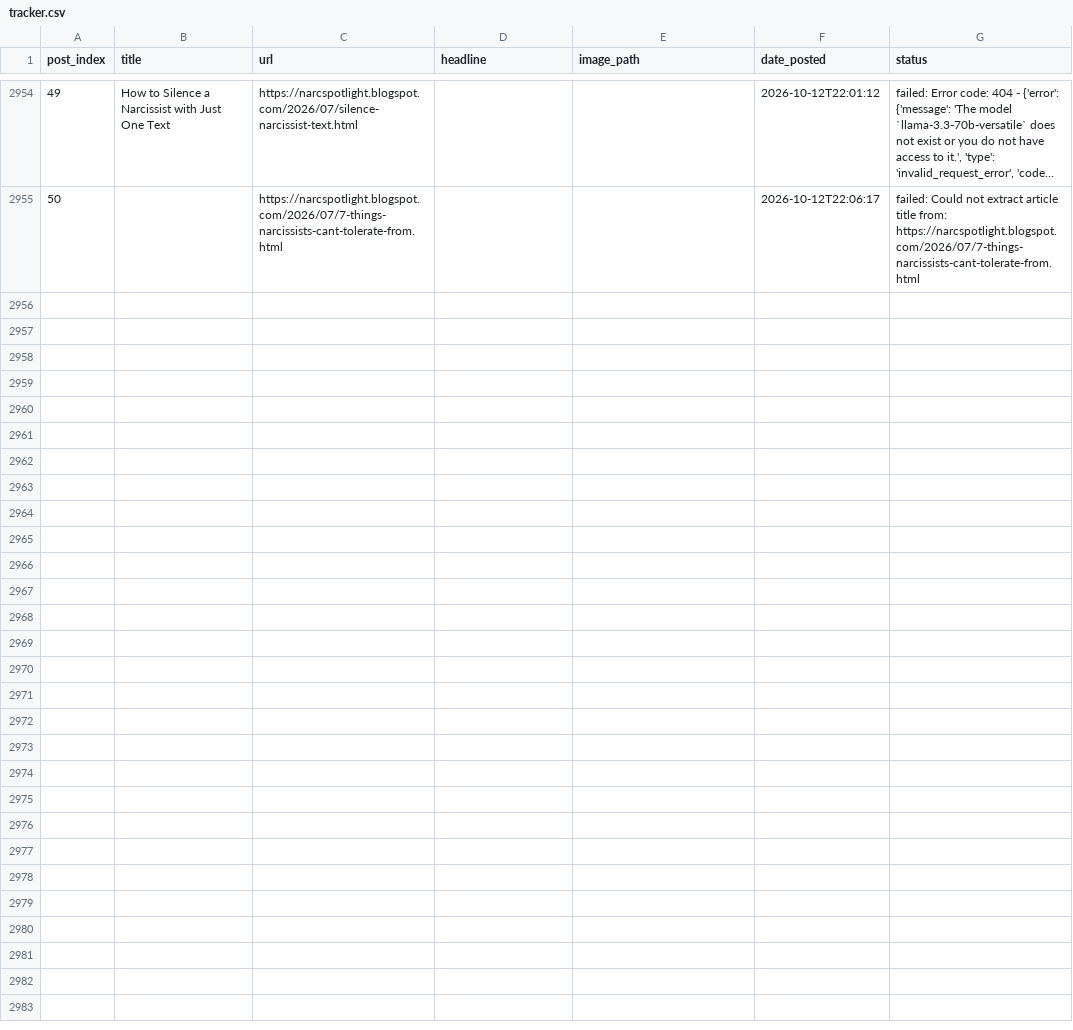
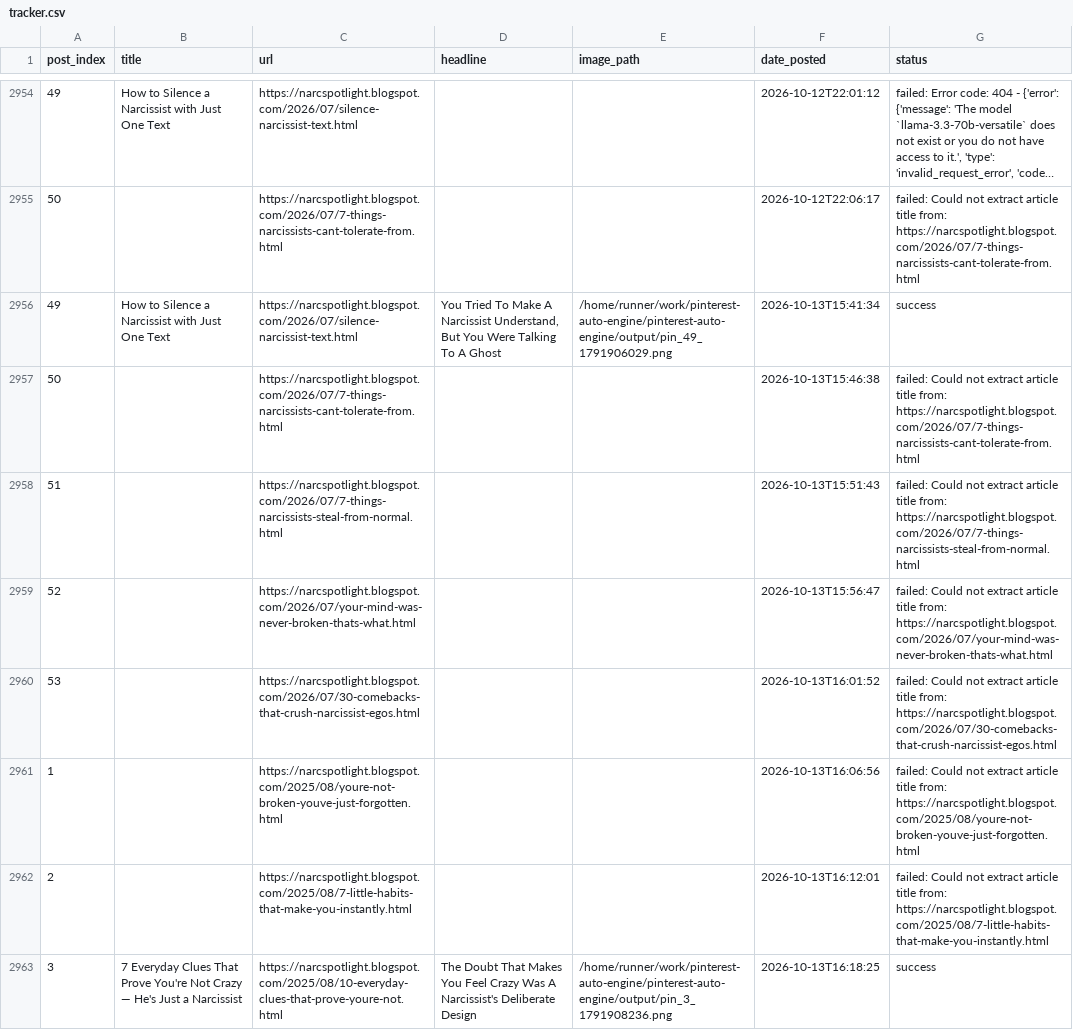
Before and after one commit to Emyres970/pinterest-auto-engine, a CSV file: tracker.csv, drawn as a sheet; only a part is shown, gaps mark what is left out; long unchanged cells end in …; the diff covers the shown part only; the diff names each change by its address in the sheet, - before the commit and + after, or states it on an @@ line.

Commit message:
chore: update tracker 2026-10-13

```diff
--- a/tracker.csv
+++ b/tracker.csv
+row 2956: 49 | How to Silence a Narcissist with Just One Text | https://narcspotlight.blogspot.com/2026/07/silence-narcissist-text.html | You Tried To Make A Narcissist Understand, But You Were Talking To A Ghost | /home/runner/work/pinterest-auto-engine/pinterest-auto-engine/output/pin_49_1791906029.png | 2026-10-13T15:41:34 | success
+row 2957: 50 |  | https://narcspotlight.blogspot.com/2026/07/7-things-narcissists-cant-tolerate-from.html |  |  | 2026-10-13T15:46:38 | failed: Could not extract article title from: https://narcspotlight.blogspot.com/2026/07/7-things-narcissists-cant-tolerate-from.html
+row 2958: 51 |  | https://narcspotlight.blogspot.com/2026/07/7-things-narcissists-steal-from-normal.html |  |  | 2026-10-13T15:51:43 | failed: Could not extract article title from: https://narcspotlight.blogspot.com/2026/07/7-things-narcissists-steal-from-normal.html
+row 2959: 52 |  | https://narcspotlight.blogspot.com/2026/07/your-mind-was-never-broken-thats-what.html |  |  | 2026-10-13T15:56:47 | failed: Could not extract article title from: https://narcspotlight.blogspot.com/2026/07/your-mind-was-never-broken-thats-what.html
+row 2960: 53 |  | https://narcspotlight.blogspot.com/2026/07/30-comebacks-that-crush-narcissist-egos.html |  |  | 2026-10-13T16:01:52 | failed: Could not extract article title from: https://narcspotlight.blogspot.com/2026/07/30-comebacks-that-crush-narcissist-egos.html
+row 2961: 1 |  | https://narcspotlight.blogspot.com/2025/08/youre-not-broken-youve-just-forgotten.html |  |  | 2026-10-13T16:06:56 | failed: Could not extract article title from: https://narcspotlight.blogspot.com/2025/08/youre-not-broken-youve-just-forgotten.html
+row 2962: 2 |  | https://narcspotlight.blogspot.com/2025/08/7-little-habits-that-make-you-instantly.html |  |  | 2026-10-13T16:12:01 | failed: Could not extract article title from: https://narcspotlight.blogspot.com/2025/08/7-little-habits-that-make-you-instantly.html
+row 2963: 3 | 7 Everyday Clues That Prove You're Not Crazy — He's Just a Narcissist | https://narcspotlight.blogspot.com/2025/08/10-everyday-clues-that-prove-youre-not.html | The Doubt That Makes You Feel Crazy Was A Narcissist's Deliberate Design | /home/runner/work/pinterest-auto-engine/pinterest-auto-engine/output/pin_3_1791908236.png | 2026-10-13T16:18:25 | success
```
Also changed, not shown: 7 added rows elsewhere in this file.
